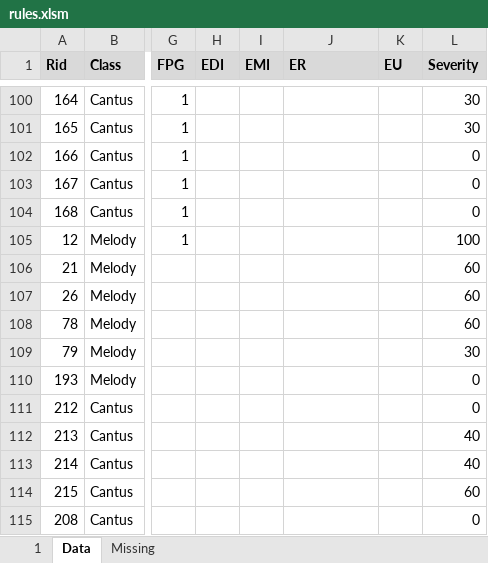
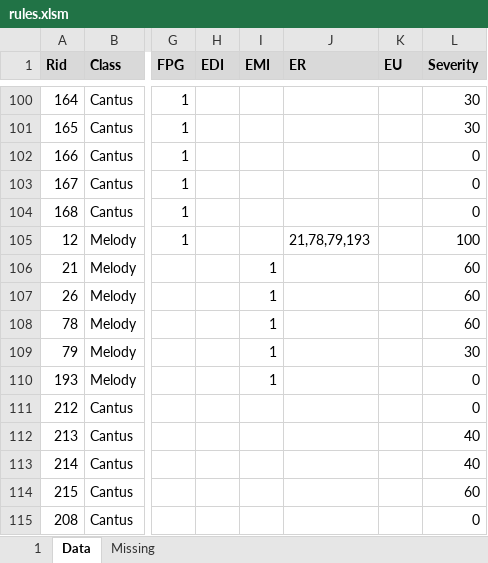
Before and after one commit to rualark/MGen, an Excel workbook: MGen/configs/rules/rules.xlsm, sheet Data, drawn as a sheet; only a part is shown, gaps mark what is left out; values as stored, in another font and other column widths than the file's, no borders; charts and pictures not drawn; the diff names each change by its address in the sheet, - before the commit and + after, or states it on an @@ line.

Commit message:
CF1: Multiple culminations can block other culmination flags

```diff
--- a/MGen/configs/rules/rules.xlsm (sheet Data)
+++ b/MGen/configs/rules/rules.xlsm (sheet Data)
-J105 (ER): (empty)
+J105 (ER): 21,78,79,193
-I106:I110 (EMI): (empty)
+I106:I110 (EMI): 1
```
Also changed, not shown: 1 other file.
